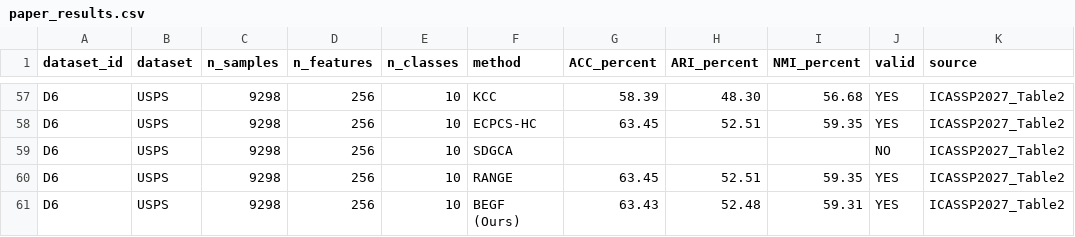
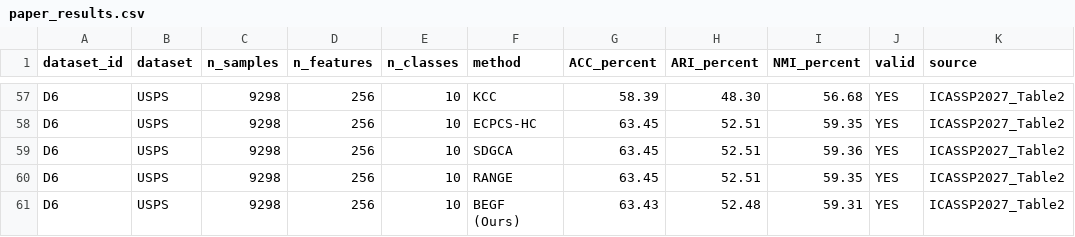
Before and after one commit to zyfzzyy-cmd/BEGF, a CSV file: paper_results.csv, drawn as a sheet; only a part is shown, gaps mark what is left out.

Commit message:
sync USPS SDGCA result with final ICASSP table

```diff
--- a/paper_results.csv
+++ b/paper_results.csv
@@ -58,3 +58,3 @@ D6,USPS,9298,256,10,KCC,58.39,48.30,56.68,YES,ICASSP2027_Table2
 D6,USPS,9298,256,10,ECPCS-HC,63.45,52.51,59.35,YES,ICASSP2027_Table2
-D6,USPS,9298,256,10,SDGCA,,,,NO,ICASSP2027_Table2
+D6,USPS,9298,256,10,SDGCA,63.45,52.51,59.36,YES,ICASSP2027_Table2
 D6,USPS,9298,256,10,RANGE,63.45,52.51,59.35,YES,ICASSP2027_Table2
```
